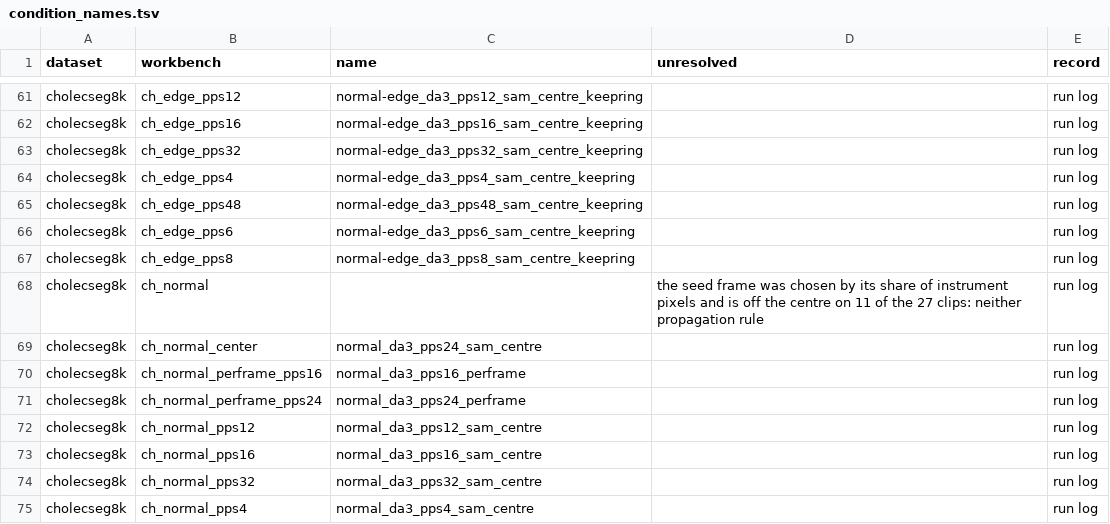
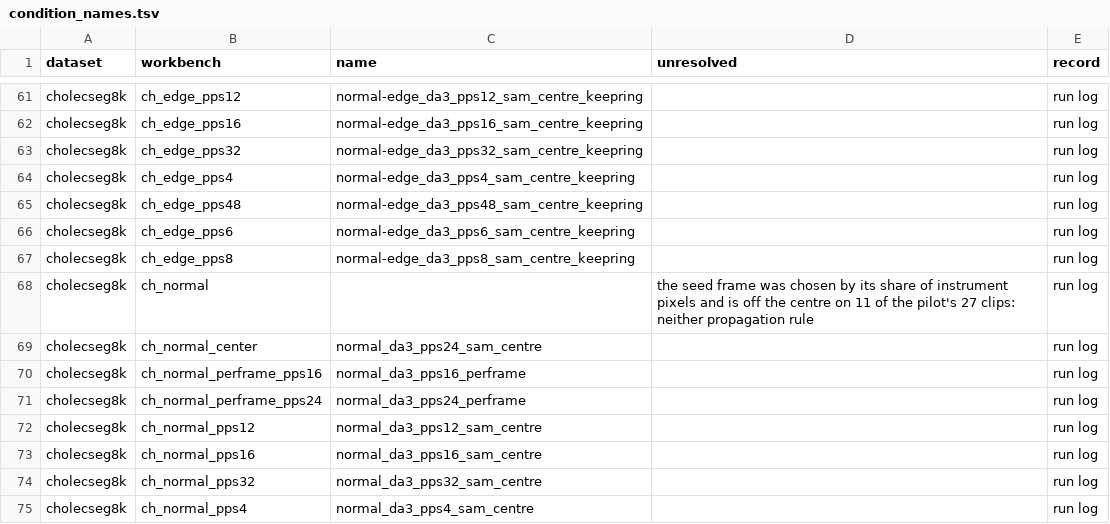
Before and after one commit to TaiToTo/omnisurg-4d-scene-graph, a TSV file: evalkit/tools/condition_names.tsv, drawn as a sheet; only a part is shown, gaps mark what is left out.

```diff
--- a/evalkit/tools/condition_names.tsv
+++ b/evalkit/tools/condition_names.tsv
@@ -67,3 +67,3 @@ cholecseg8k	ch_edge_pps6	normal-edge_da3_pps6_sam_centre_keepring		run log
 cholecseg8k	ch_edge_pps8	normal-edge_da3_pps8_sam_centre_keepring		run log
-cholecseg8k	ch_normal		the seed frame was chosen by its share of instrument pixels and is off the centre on 11 of the 27 clips: neither propagation rule	run log
+cholecseg8k	ch_normal		the seed frame was chosen by its share of instrument pixels and is off the centre on 11 of the pilot's 27 clips: neither propagation rule	run log
 cholecseg8k	ch_normal_center	normal_da3_pps24_sam_centre		run log
```
Also changed, not shown: 10 other files.
